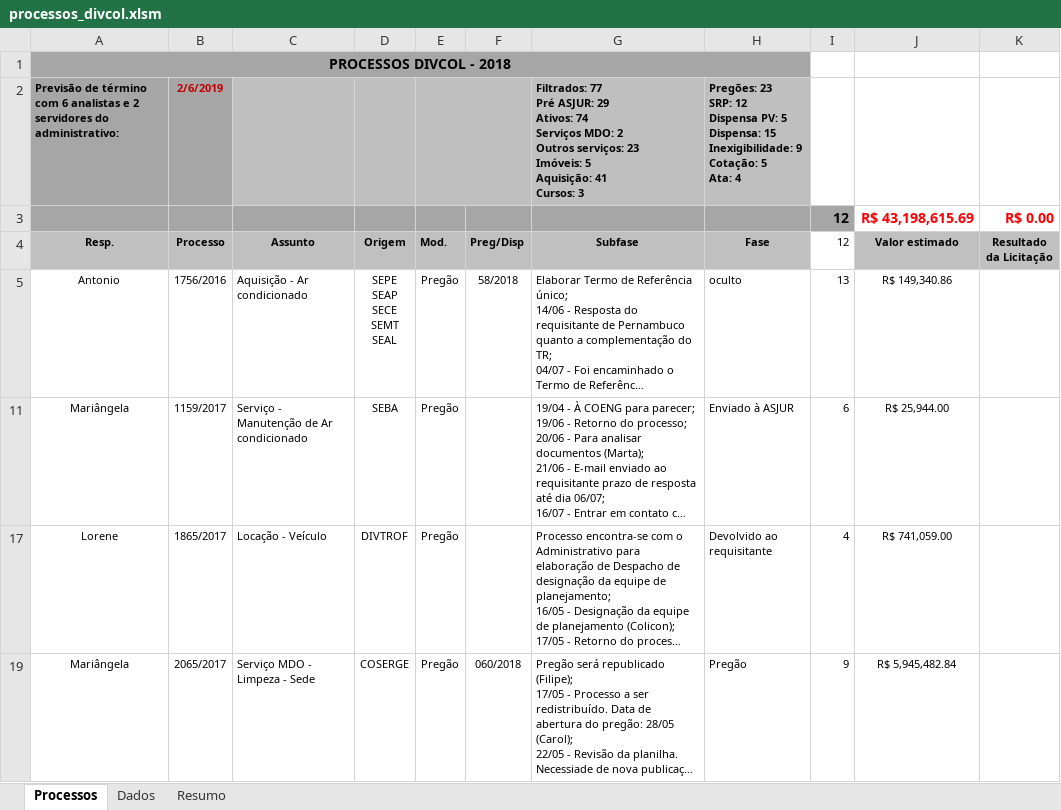
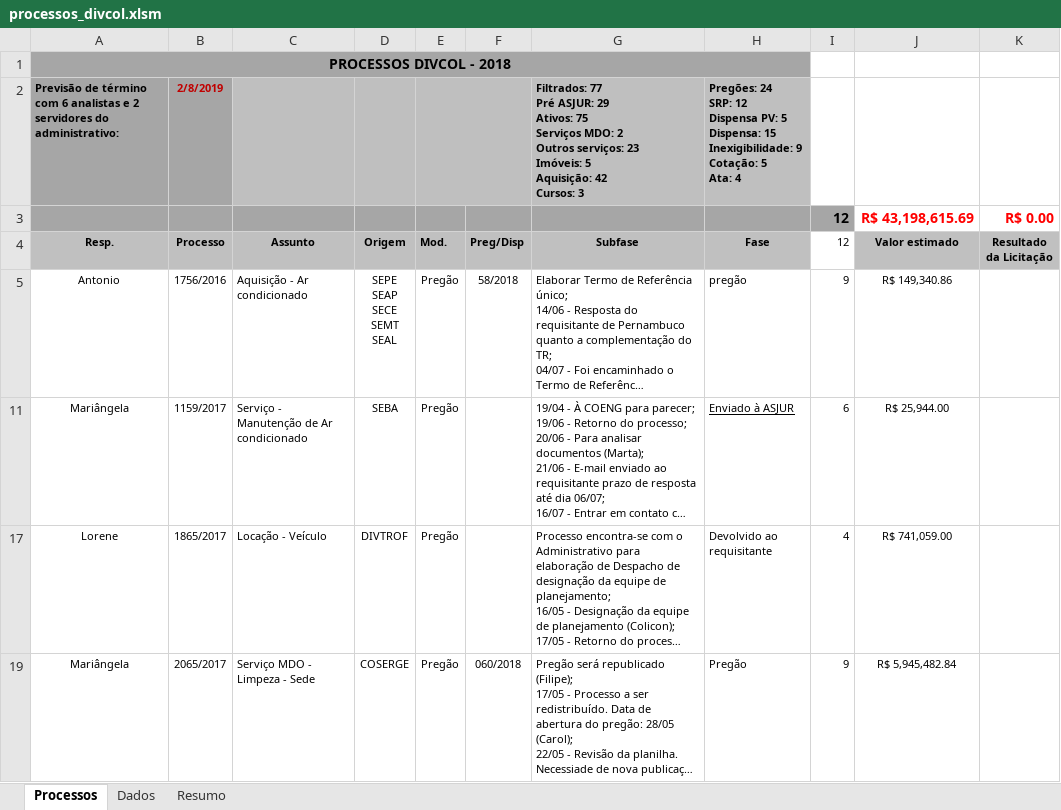
Before and after one commit to JeanerSilva/andamentophp, an Excel workbook: tabelas/processos_divcol.xlsm, sheet Processos, drawn as a sheet; only a part is shown; long unchanged cells end in …; values as stored, in another font and other column widths than the file's, no borders; charts and pictures not drawn; ↵ is a line break in a cell; the diff names each change by its address in the sheet, - before the commit and + after, or states it on an @@ line.

```diff
--- a/tabelas/processos_divcol.xlsm (sheet Processos)
+++ b/tabelas/processos_divcol.xlsm (sheet Processos)
-B2 (Processo): 2/6/2019
+B2 (Processo): 2/8/2019
-G2 (Subfase): …29 ↵ Ativos: 74 ↵ Serviços MDO: 2 ↵ Outros serviços: 23 ↵ Imóveis: 5 ↵ Aquisição: 41 ↵ Cursos: 3
+G2 (Subfase): …29 ↵ Ativos: 75 ↵ Serviços MDO: 2 ↵ Outros serviços: 23 ↵ Imóveis: 5 ↵ Aquisição: 42 ↵ Cursos: 3
-H2 (Fase): Pregões: 23 ↵ SRP: 12…
+H2 (Fase): Pregões: 24 ↵ SRP: 12…
-H5 (Fase): oculto
+H5 (Fase): pregão
-I5 (12): 13
+I5 (12): 9
-H11 underline: off
+H11 underline: on
```
Also changed, not shown: sheet Dados, charts or pictures, 3 other files.
